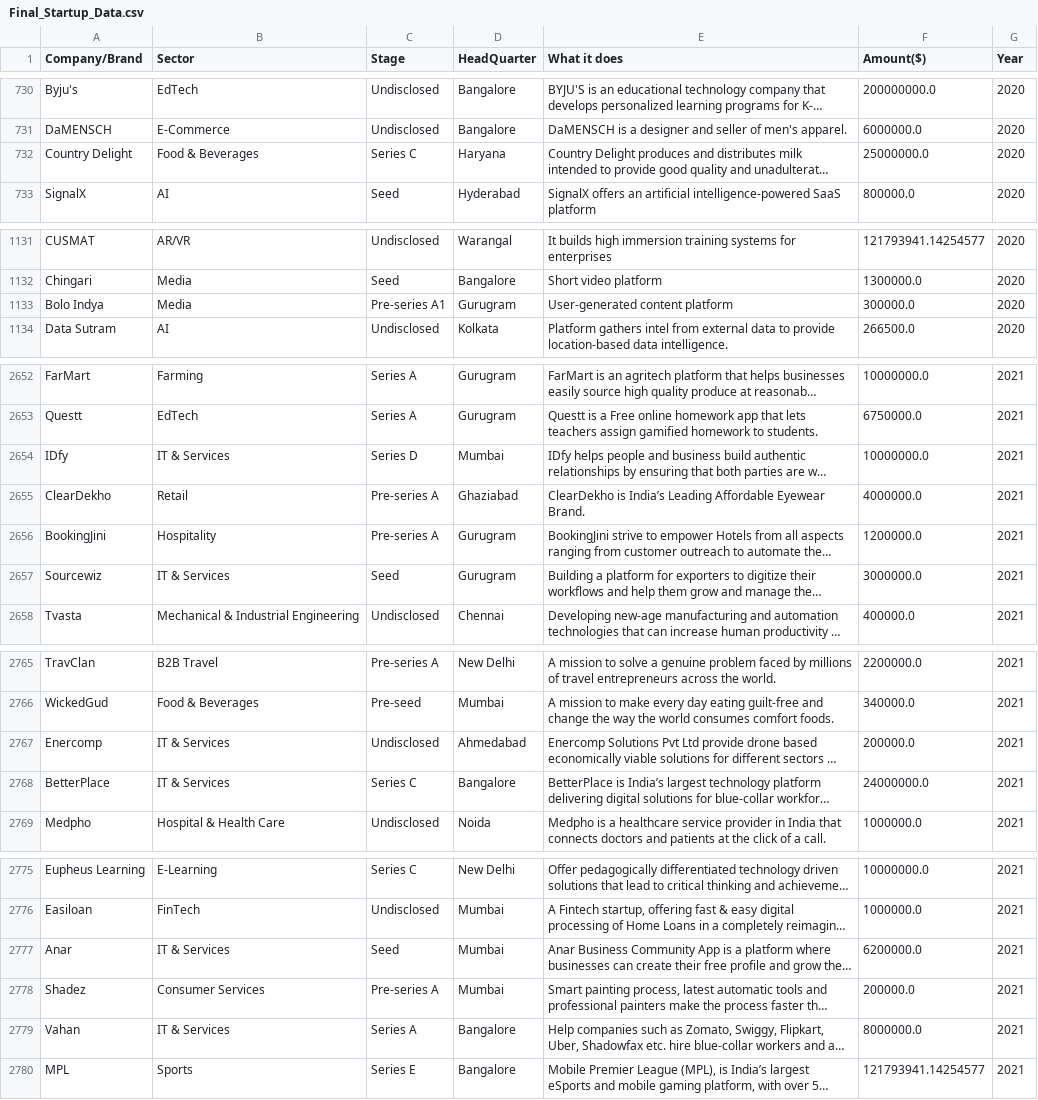
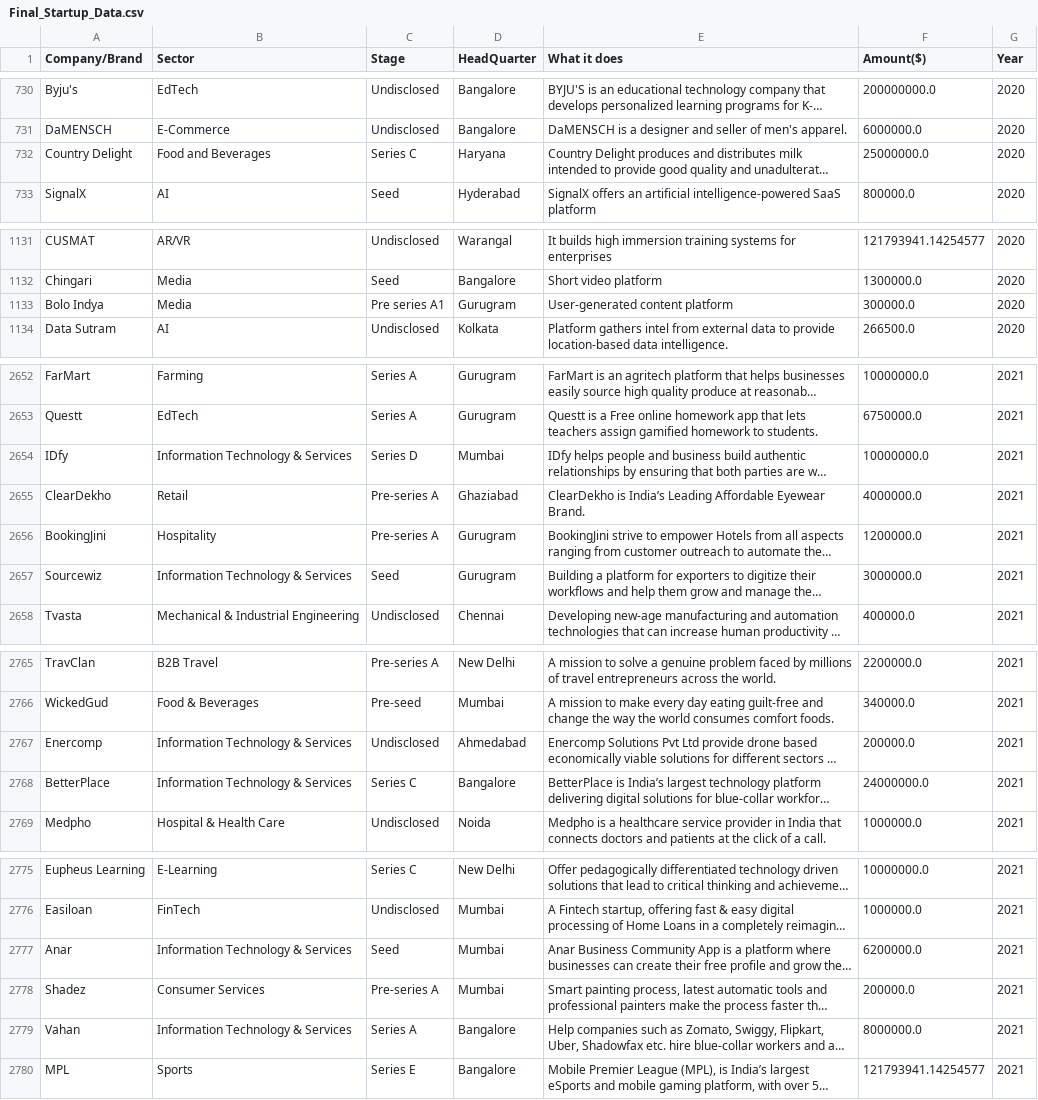
Before and after one commit to Azie88/Beginner-Data-Analysis, a CSV file: Final_Startup_Data.csv, drawn as a sheet; only a part is shown, gaps mark what is left out; long unchanged cells end in …; the diff covers the shown part only; the diff names each change by its address in the sheet, - before the commit and + after, or states it on an @@ line.

```diff
--- a/Final_Startup_Data.csv
+++ b/Final_Startup_Data.csv
-B732 (Sector): Food & Beverages
+B732 (Sector): Food and Beverages
-C1133 (Stage): Pre-series A1
+C1133 (Stage): Pre series A1
-B2654 (Sector): IT & Services
+B2654 (Sector): Information Technology & Services
-B2657 (Sector): IT & Services
+B2657 (Sector): Information Technology & Services
-B2767:B2768 (Sector): IT & Services
+B2767:B2768 (Sector): Information Technology & Services
-B2777 (Sector): IT & Services
+B2777 (Sector): Information Technology & Services
-B2779 (Sector): IT & Services
+B2779 (Sector): Information Technology & Services
```
Also changed, not shown: 42 edited cells elsewhere in this file, 1 other file.
